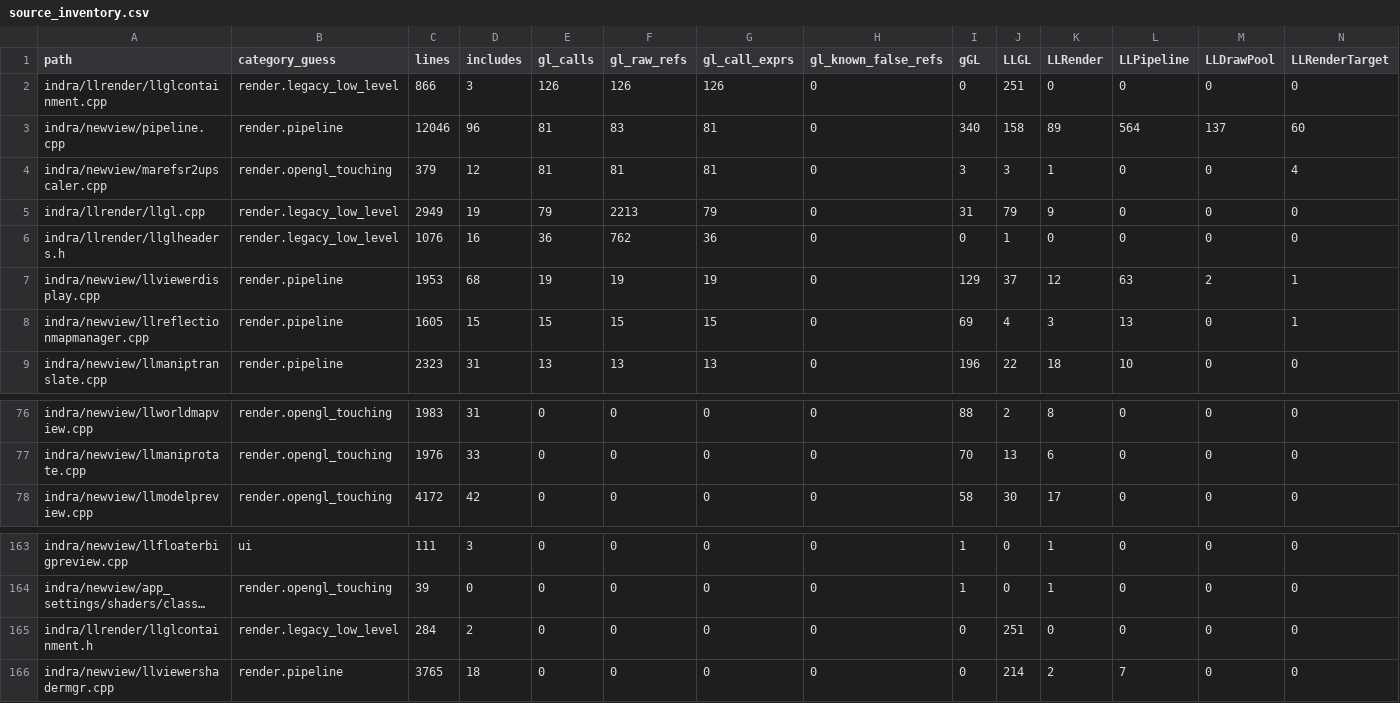
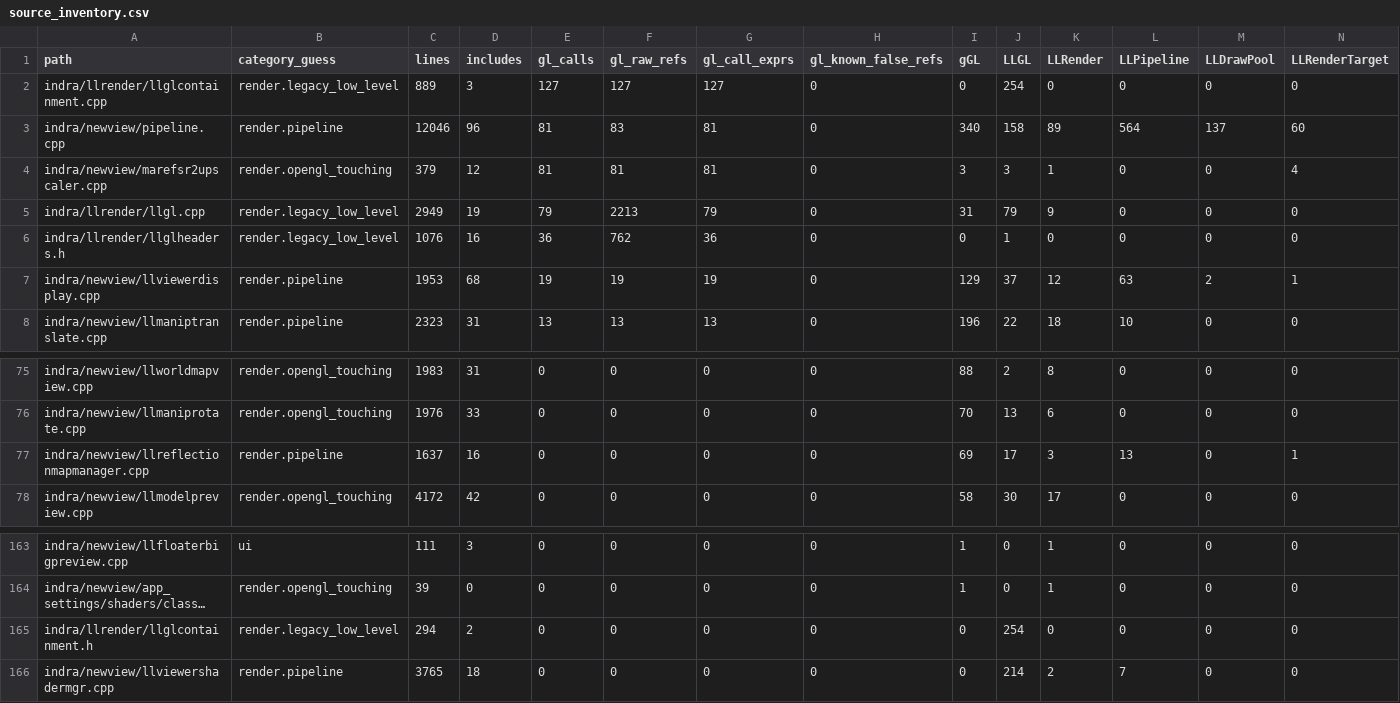
Before and after one commit to Minuit-Ferina/Mare-viewer, a CSV file: docs/architecture/generated/source_inventory.csv, drawn as a sheet; only a part is shown, gaps mark what is left out; long unchanged cells end in …; removed rows and columns are numbered as before the commit, all else as after; rows hold the shown columns only; the diff names each change by its address in the sheet, - before the commit and + after, or states it on an @@ line.

Commit message:
newview: contain reflection map manager gl calls

```diff
--- a/docs/architecture/generated/source_inventory.csv
+++ b/docs/architecture/generated/source_inventory.csv
-C2 (lines): 866
+C2 (lines): 889
-E2 (gl_calls): 126
+E2 (gl_calls): 127
-F2 (gl_raw_refs): 126
+F2 (gl_raw_refs): 127
-G2 (gl_call_exprs): 126
+G2 (gl_call_exprs): 127
-J2 (LLGL): 251
+J2 (LLGL): 254
-row 8: indra/newview/llreflectionmapmanager.cpp | render.pipeline | 1605 | 15 | 15 | 15 | 15 | 0 | 69 | 4 | 3 | 13 | 0 | 1
+row 77: indra/newview/llreflectionmapmanager.cpp | render.pipeline | 1637 | 16 | 0 | 0 | 0 | 0 | 69 | 17 | 3 | 13 | 0 | 1
-C165 (lines): 284
+C165 (lines): 294
-J165 (LLGL): 251
+J165 (LLGL): 254
```
Also changed, not shown: 5 other files.
